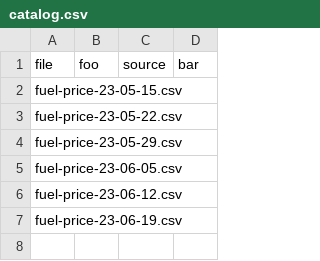
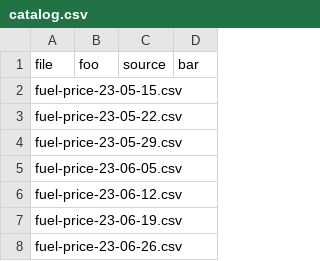
Before and after one commit to czanalytics/multimodal-shipping, a CSV file: dat/fuel_price/catalog.csv, drawn as a sheet; the diff names each change by its address in the sheet, - before the commit and + after, or states it on an @@ line.

Commit message:
week 26 data added

```diff
--- a/dat/fuel_price/catalog.csv
+++ b/dat/fuel_price/catalog.csv
+row 8: fuel-price-23-06-26.csv
```
Also changed, not shown: 1 other file.
